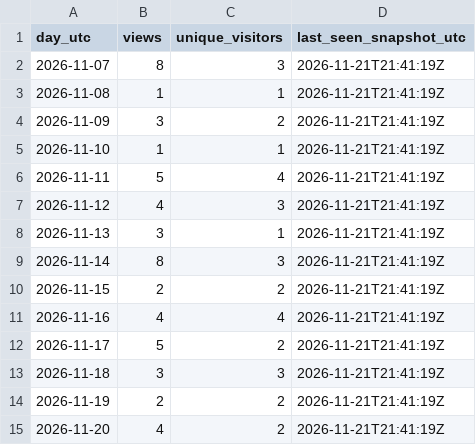
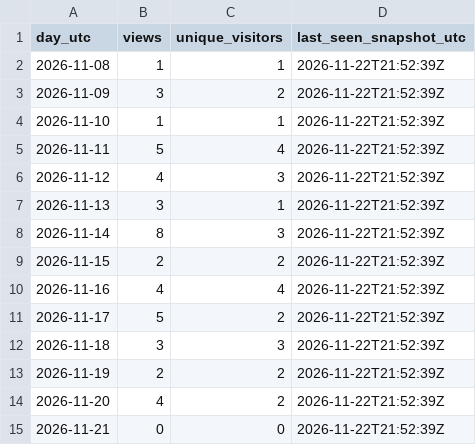
Before and after one commit to iawnfoanaowt/OneFind, a CSV file: traffic-history/latest/views.csv, drawn as a sheet.

```diff
--- a/traffic-history/latest/views.csv
+++ b/traffic-history/latest/views.csv
@@ -1,15 +1,15 @@
 "day_utc","views","unique_visitors","last_seen_snapshot_utc"
-"2026-11-07","8","3","2026-11-21T21:41:19Z"
-"2026-11-08","1","1","2026-11-21T21:41:19Z"
-"2026-11-09","3","2","2026-11-21T21:41:19Z"
-"2026-11-10","1","1","2026-11-21T21:41:19Z"
-"2026-11-11","5","4","2026-11-21T21:41:19Z"
-"2026-11-12","4","3","2026-11-21T21:41:19Z"
-"2026-11-13","3","1","2026-11-21T21:41:19Z"
-"2026-11-14","8","3","2026-11-21T21:41:19Z"
-"2026-11-15","2","2","2026-11-21T21:41:19Z"
-"2026-11-16","4","4","2026-11-21T21:41:19Z"
-"2026-11-17","5","2","2026-11-21T21:41:19Z"
-"2026-11-18","3","3","2026-11-21T21:41:19Z"
-"2026-11-19","2","2","2026-11-21T21:41:19Z"
-"2026-11-20","4","2","2026-11-21T21:41:19Z"
+"2026-11-08","1","1","2026-11-22T21:52:39Z"
+"2026-11-09","3","2","2026-11-22T21:52:39Z"
+"2026-11-10","1","1","2026-11-22T21:52:39Z"
+"2026-11-11","5","4","2026-11-22T21:52:39Z"
+"2026-11-12","4","3","2026-11-22T21:52:39Z"
+"2026-11-13","3","1","2026-11-22T21:52:39Z"
+"2026-11-14","8","3","2026-11-22T21:52:39Z"
+"2026-11-15","2","2","2026-11-22T21:52:39Z"
+"2026-11-16","4","4","2026-11-22T21:52:39Z"
+"2026-11-17","5","2","2026-11-22T21:52:39Z"
+"2026-11-18","3","3","2026-11-22T21:52:39Z"
+"2026-11-19","2","2","2026-11-22T21:52:39Z"
+"2026-11-20","4","2","2026-11-22T21:52:39Z"
+"2026-11-21","0","0","2026-11-22T21:52:39Z"
```
Also changed, not shown: traffic-history/latest/release-downloads.csv, traffic-history/release-downloads.csv, 19 other files.
